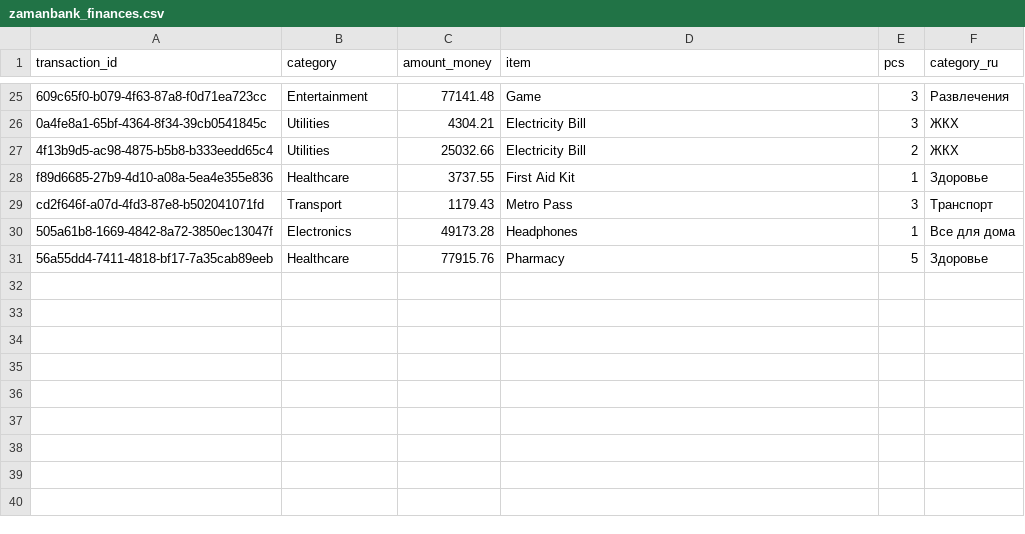
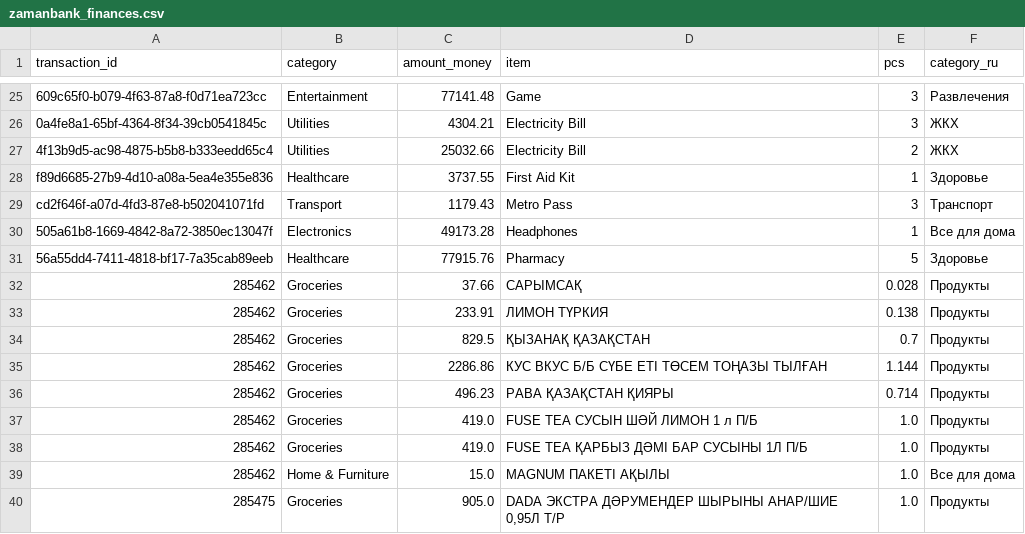
Before and after one commit to vinc3r3/ai_halal_system_zamanbank, a CSV file: main_app/zamanbank_finances.csv, drawn as a sheet; only a part is shown, gaps mark what is left out.

```diff
--- a/main_app/zamanbank_finances.csv
+++ b/main_app/zamanbank_finances.csv
@@ -31 +31,10 @@ cd2f646f-a07d-4fd3-87e8-b502041071fd,Transport,1179.43,Metro Pass,3,Трансп
 56a55dd4-7411-4818-bf17-7a35cab89eeb,Healthcare,77915.76,Pharmacy,5,Здоровье
+285462,Groceries,37.66,САРЫМСАҚ,0.028,Продукты
+285462,Groceries,233.91,ЛИМОН ТҮРКИЯ,0.138,Продукты
+285462,Groceries,829.5,ҚЫЗАНАҚ ҚАЗАҚСТАН,0.7,Продукты
+285462,Groceries,2286.86,КУС ВКУС Б/Б СҮБЕ ЕТІ ТӨСЕМ ТОҢАЗЫ ТЫЛҒАН,1.144,Продукты
+285462,Groceries,496.23,РАВА ҚАЗАҚСТАН ҚИЯРЫ,0.714,Продукты
+285462,Groceries,419.0,FUSE TEA СУСЫН ШӘЙ ЛИМОН 1 л П/Б,1.0,Продукты
+285462,Groceries,419.0,FUSE TEA ҚАРБЫЗ ДӘМІ БАР СУСЫНЫ 1Л П/Б,1.0,Продукты
+285462,Home & Furniture,15.0,MAGNUM ПАКЕТІ АҚЫЛЫ,1.0,Все для дома
+285475,Groceries,905.0,"DADA ЭКСТРА ДӘРУМЕНДЕР ШЫРЫНЫ АНАР/ШИЕ 0,95Л Т/P",1.0,Продукты
```
Also changed, not shown: 1 other file.
